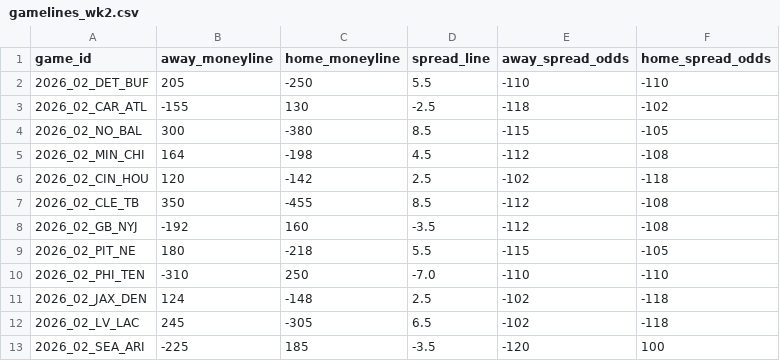
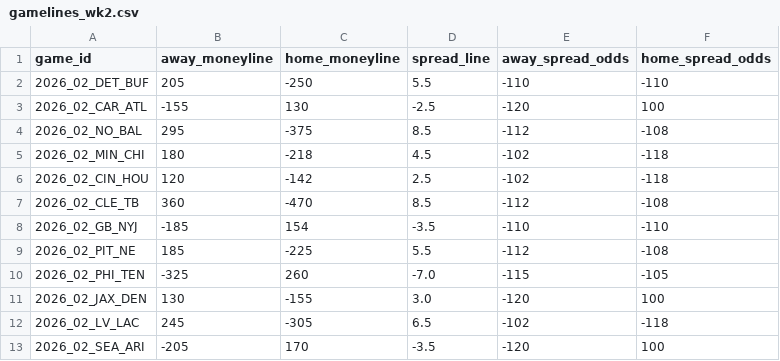
Before and after one commit to DEMON-X13/nfl-hub, a CSV file: props/data/gamelines_wk2.csv, drawn as a sheet; only a part is shown; the diff covers the shown part only.

Commit message:
props: refresh 2026-09-20 01:08 UTC

```diff
--- a/props/data/gamelines_wk2.csv
+++ b/props/data/gamelines_wk2.csv
@@ -2,12 +2,12 @@ game_id,away_moneyline,home_moneyline,spread_line,away_spread_odds,home_spread_o
 2026_02_DET_BUF,205,-250,5.5,-110,-110
-2026_02_CAR_ATL,-155,130,-2.5,-118,-102
-2026_02_NO_BAL,300,-380,8.5,-115,-105
-2026_02_MIN_CHI,164,-198,4.5,-112,-108
+2026_02_CAR_ATL,-155,130,-2.5,-120,100
+2026_02_NO_BAL,295,-375,8.5,-112,-108
+2026_02_MIN_CHI,180,-218,4.5,-102,-118
 2026_02_CIN_HOU,120,-142,2.5,-102,-118
-2026_02_CLE_TB,350,-455,8.5,-112,-108
-2026_02_GB_NYJ,-192,160,-3.5,-112,-108
-2026_02_PIT_NE,180,-218,5.5,-115,-105
-2026_02_PHI_TEN,-310,250,-7.0,-110,-110
-2026_02_JAX_DEN,124,-148,2.5,-102,-118
+2026_02_CLE_TB,360,-470,8.5,-112,-108
+2026_02_GB_NYJ,-185,154,-3.5,-110,-110
+2026_02_PIT_NE,185,-225,5.5,-112,-108
+2026_02_PHI_TEN,-325,260,-7.0,-115,-105
+2026_02_JAX_DEN,130,-155,3.0,-120,100
 2026_02_LV_LAC,245,-305,6.5,-102,-118
-2026_02_SEA_ARI,-225,185,-3.5,-120,100
+2026_02_SEA_ARI,-205,170,-3.5,-120,100
```
Also changed, not shown: 14 edited cells elsewhere in this file, 8 other files.
